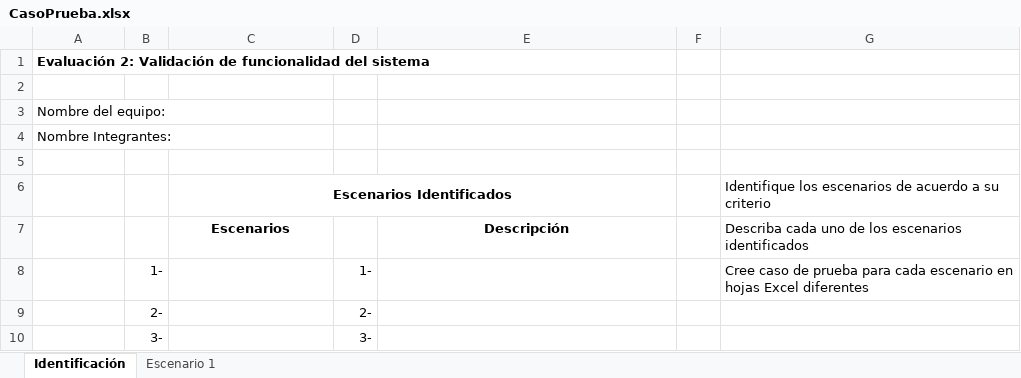
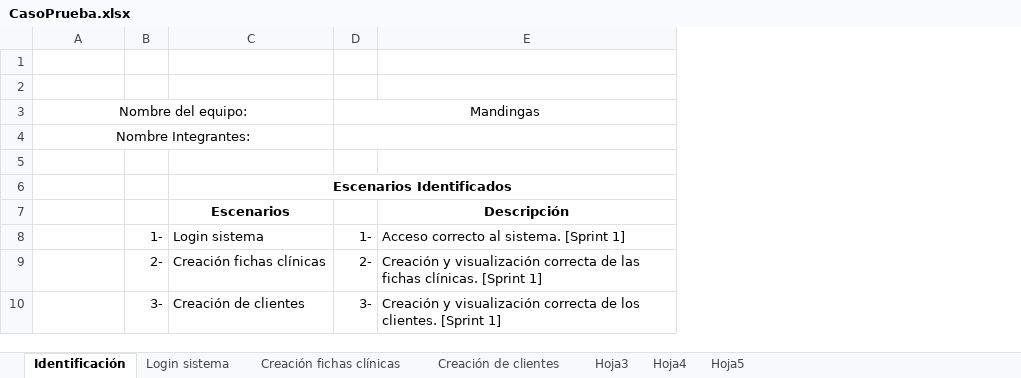
Before and after one commit to HowLonely/sistema-veterinaria, an Excel workbook: CasoPrueba.xlsx, sheet Identificación, drawn as a sheet; values as stored, in another font and other column widths than the file's, no borders; removed rows and columns are numbered as before the commit, all else as after; the diff names each change by its address in the sheet, - before the commit and + after, or states it on an @@ line.

Commit message:
Imagenes subiendo y excel pruebas

```diff
--- a/CasoPrueba.xlsx (sheet Identificación)
+++ b/CasoPrueba.xlsx (sheet Identificación)
-sheet tab: Escenario 1
+sheet tab: Login sistema
+sheet tab: Creación fichas clínicas
+sheet tab: Creación de clientes
+sheet tab: Hoja3
+sheet tab: Hoja4
+sheet tab: Hoja5
-column F, empty
-column G, rows 6-8: Identifique los escenarios de acuerdo a su criterio | Describa cada uno de los escenarios identificados | Cree caso de prueba para cada escenario en hojas Excel diferentes
-row 1: Evaluación 2: Validación de funcionalidad del sistema
+row 2: (empty)
-A3:A4 alignment: left
+A3:A4 alignment: center
+A3:C3 merged
-D3: (empty)
+D3: Mandingas
+D3:E3 merged
+A4:C4 merged
+D4:E4 merged
-C8: (empty)
+C8: Login sistema
-E8: (empty)
+E8: Acceso correcto al sistema. [Sprint 1]
-C9: (empty)
+C9: Creación fichas clínicas
-E9: (empty)
+E9: Creación y visualización correcta de las fichas clínicas. [Sprint 1]
-C10: (empty)
+C10: Creación de clientes
-E10: (empty)
+E10: Creación y visualización correcta de los clientes. [Sprint 1]
```
Also changed, not shown: sheet Login sistema, 2 other files.
